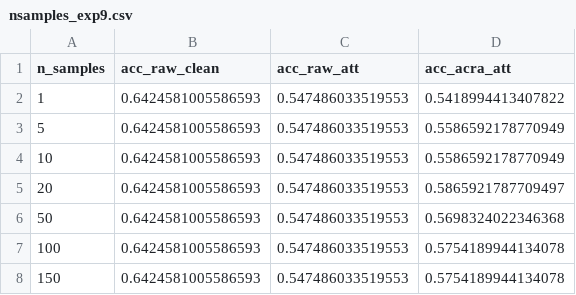
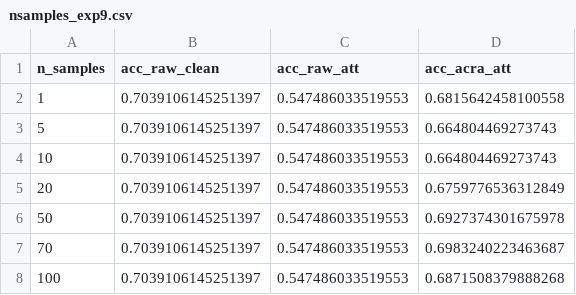
Before and after one commit to roinaveiro/ACRA_2, a CSV file: results/exp_samples/nsamples_exp9.csv, drawn as a sheet.

```diff
--- a/results/exp_samples/nsamples_exp9.csv
+++ b/results/exp_samples/nsamples_exp9.csv
@@ -1,8 +1,8 @@
 n_samples,acc_raw_clean,acc_raw_att,acc_acra_att
-1,0.6424581005586593,0.547486033519553,0.5418994413407822
-5,0.6424581005586593,0.547486033519553,0.5586592178770949
-10,0.6424581005586593,0.547486033519553,0.5586592178770949
-20,0.6424581005586593,0.547486033519553,0.5865921787709497
-50,0.6424581005586593,0.547486033519553,0.5698324022346368
-100,0.6424581005586593,0.547486033519553,0.5754189944134078
-150,0.6424581005586593,0.547486033519553,0.5754189944134078
+1,0.7039106145251397,0.547486033519553,0.6815642458100558
+5,0.7039106145251397,0.547486033519553,0.664804469273743
+10,0.7039106145251397,0.547486033519553,0.664804469273743
+20,0.7039106145251397,0.547486033519553,0.6759776536312849
+50,0.7039106145251397,0.547486033519553,0.6927374301675978
+70,0.7039106145251397,0.547486033519553,0.6983240223463687
+100,0.7039106145251397,0.547486033519553,0.6871508379888268
```
Also changed, not shown: results/exp_samples/nsamples_exp0.csv, results/exp_samples/nsamples_exp1.csv, 14 other files.
